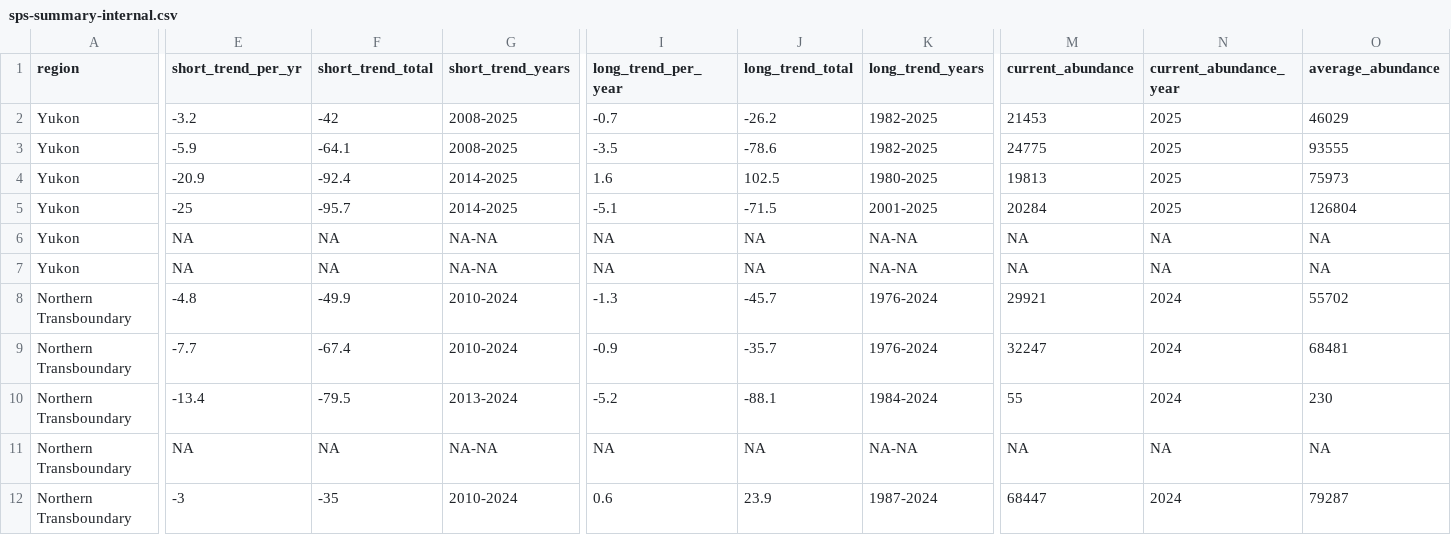
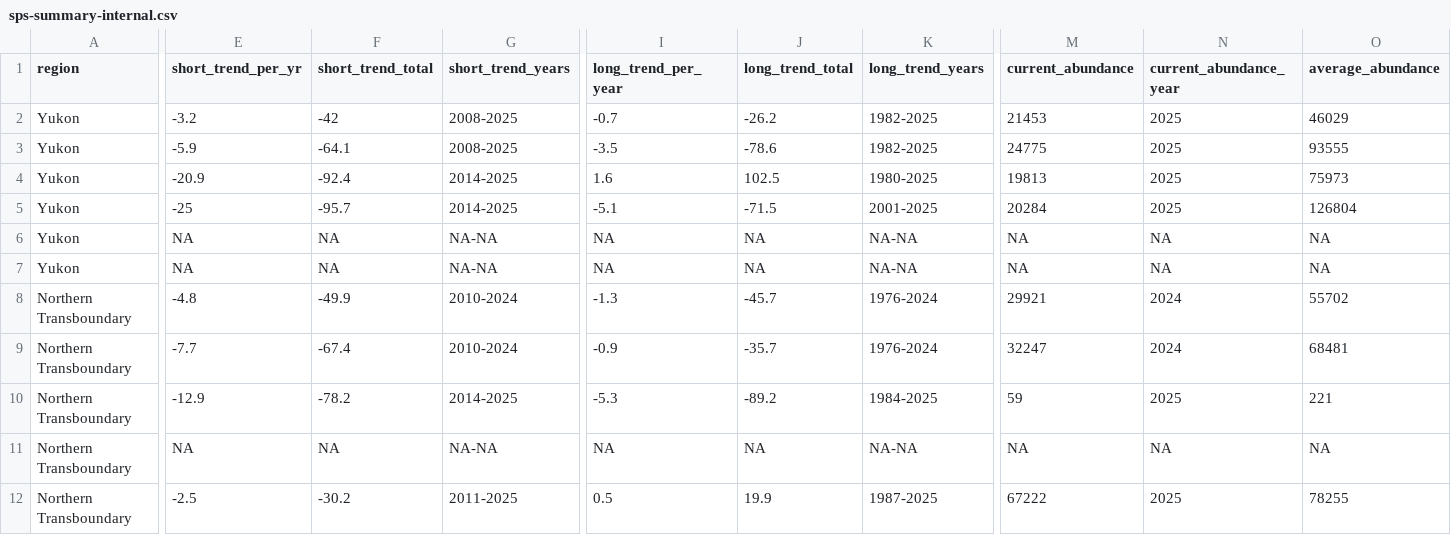
Before and after one commit to salmonwatersheds/state-of-salmon, a CSV file: output/sps-summary-internal.csv, drawn as a sheet; only a part is shown, gaps mark what is left out; the diff covers the shown part only; the diff names each change by its address in the sheet, - before the commit and + after, or states it on an @@ line.

```diff
--- a/output/sps-summary-internal.csv
+++ b/output/sps-summary-internal.csv
-E10 (short_trend_per_yr): -13.4
+E10 (short_trend_per_yr): -12.9
-F10 (short_trend_total): -79.5
+F10 (short_trend_total): -78.2
-G10 (short_trend_years): 2013-2024
+G10 (short_trend_years): 2014-2025
-I10 (long_trend_per_year): -5.2
+I10 (long_trend_per_year): -5.3
-J10 (long_trend_total): -88.1
+J10 (long_trend_total): -89.2
-K10 (long_trend_years): 1984-2024
+K10 (long_trend_years): 1984-2025
-M10 (current_abundance): 55
+M10 (current_abundance): 59
-N10 (current_abundance_year): 2024
+N10 (current_abundance_year): 2025
-O10 (average_abundance): 230
+O10 (average_abundance): 221
-E12 (short_trend_per_yr): -3
+E12 (short_trend_per_yr): -2.5
-F12 (short_trend_total): -35
+F12 (short_trend_total): -30.2
-G12 (short_trend_years): 2010-2024
+G12 (short_trend_years): 2011-2025
-I12 (long_trend_per_year): 0.6
+I12 (long_trend_per_year): 0.5
-J12 (long_trend_total): 23.9
+J12 (long_trend_total): 19.9
-K12 (long_trend_years): 1987-2024
+K12 (long_trend_years): 1987-2025
-M12 (current_abundance): 68447
+M12 (current_abundance): 67222
-N12 (current_abundance_year): 2024
+N12 (current_abundance_year): 2025
-O12 (average_abundance): 79287
+O12 (average_abundance): 78255
```
Also changed, not shown: 1 added row, 1 removed row and 127 edited cells elsewhere in this file, output/sps-metrics.csv, output/sps-profile.csv, 3 other files.
